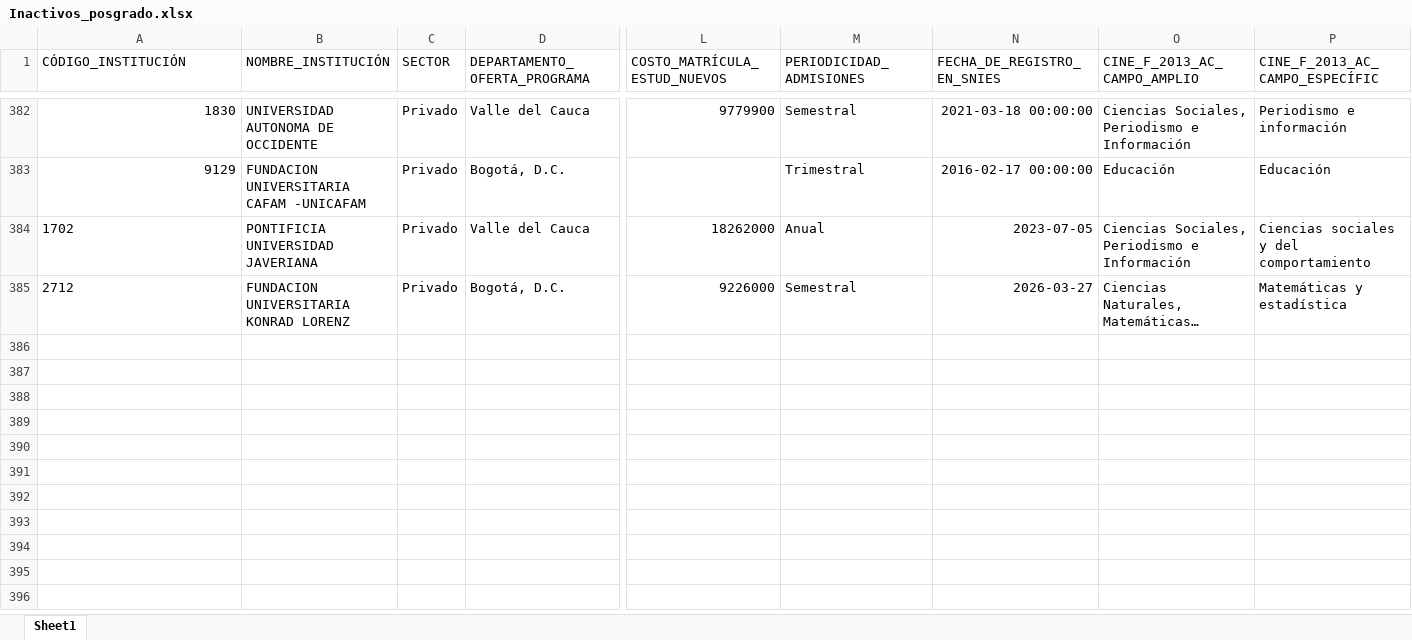
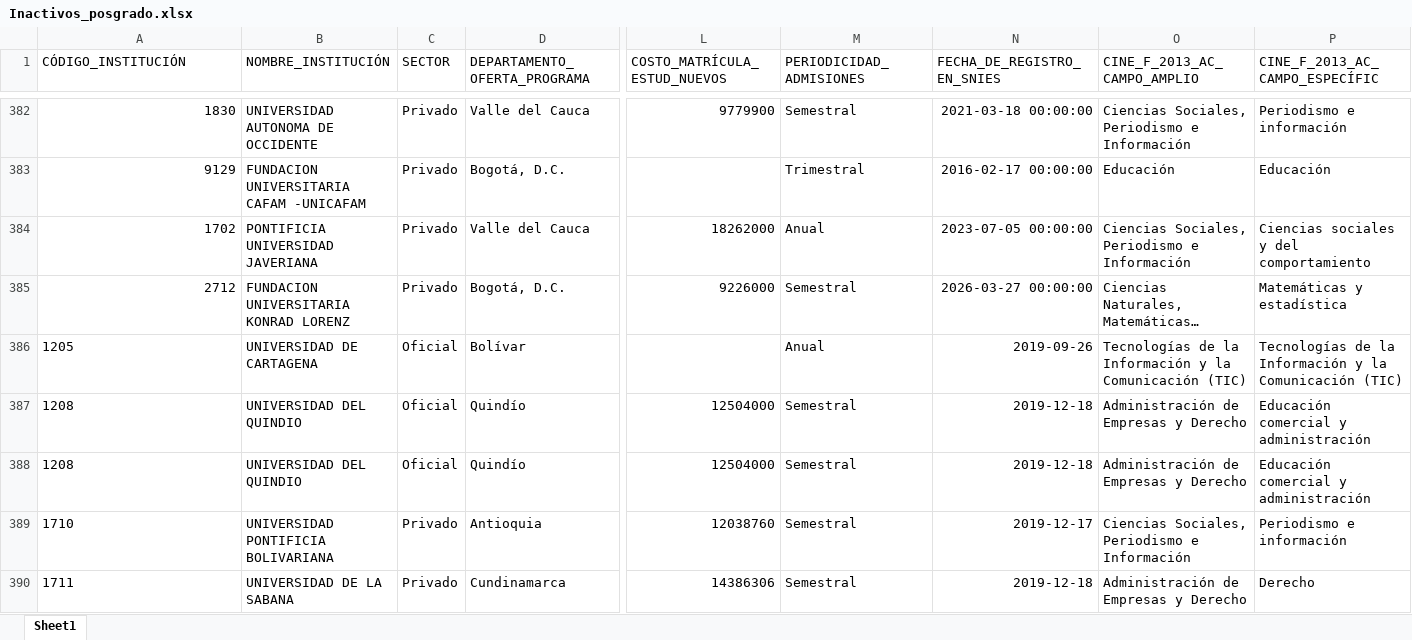
Before and after one commit to dirplaneacionun/snies_monitor_posgrado, an Excel workbook: data/novedades/Inactivos_posgrado.xlsx, sheet Sheet1, drawn as a sheet; only a part is shown, gaps mark what is left out; long unchanged cells end in …; values as stored, in another font and other column widths than the file's, no borders; rows hold the shown columns only; the diff covers the shown part only; the diff names each change by its address in the sheet, - before the commit and + after, or states it on an @@ line.

```diff
--- a/data/novedades/Inactivos_posgrado.xlsx (sheet Sheet1)
+++ b/data/novedades/Inactivos_posgrado.xlsx (sheet Sheet1)
-A384:A385 alignment: left
+A384:A385 alignment: right
-N384 (FECHA_DE_REGISTRO_EN_SNIES): 2023-07-05
+N384 (FECHA_DE_REGISTRO_EN_SNIES): 2023-07-05 00:00:00
-N385 (FECHA_DE_REGISTRO_EN_SNIES): 2026-03-27
+N385 (FECHA_DE_REGISTRO_EN_SNIES): 2026-03-27 00:00:00
+row 386: 1205 | UNIVERSIDAD DE CARTAGENA | Oficial | Bolívar |  | Anual | 2019-09-26 | Tecnologías de la Información y la Comunicación (TIC) | Tecnologías de la Información y la Comunicación (TIC)
+row 387: 1208 | UNIVERSIDAD DEL QUINDIO | Oficial | Quindío | 12504000 | Semestral | 2019-12-18 | Administración de Empresas y Derecho | Educación comercial y administración
+row 388: 1208 | UNIVERSIDAD DEL QUINDIO | Oficial | Quindío | 12504000 | Semestral | 2019-12-18 | Administración de Empresas y Derecho | Educación comercial y administración
+row 389: 1710 | UNIVERSIDAD PONTIFICIA BOLIVARIANA | Privado | Antioquia | 12038760 | Semestral | 2019-12-17 | Ciencias Sociales, Periodismo e Información | Periodismo e información
+row 390: 1711 | UNIVERSIDAD DE LA SABANA | Privado | Cundinamarca | 14386306 | Semestral | 2019-12-18 | Administración de Empresas y Derecho | Derecho
```
Also changed, not shown: 6 added rows elsewhere in this sheet, data/novedades/Nuevos_posgrado.xlsx, 4 other files.
